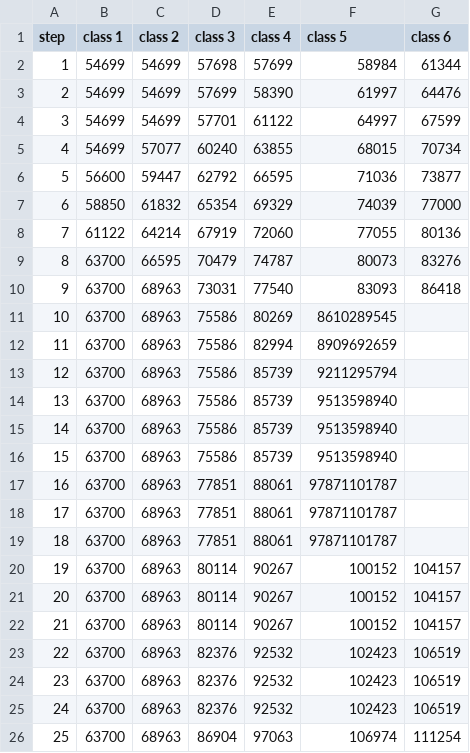
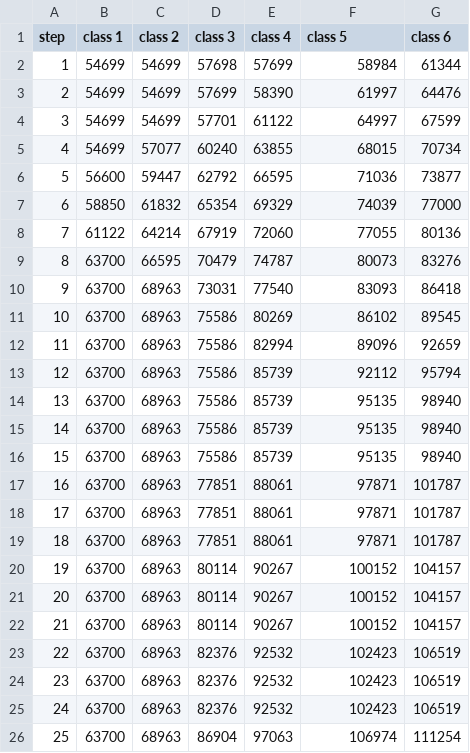
Before and after one commit to rhelmstedter/salary-comparison, a CSV file: data/2022-2023-SimiValley.csv, drawn as a sheet; only a part is shown.

Commit message:
updated simi valley pay scale

```diff
--- a/data/2022-2023-SimiValley.csv
+++ b/data/2022-2023-SimiValley.csv
@@ -10,11 +10,11 @@ step,class 1,class 2,class 3,class 4,class 5,class 6
 9,63700,68963,73031,77540,83093,86418
-10,63700,68963,75586,80269,8610289545
-11,63700,68963,75586,82994,8909692659
-12,63700,68963,75586,85739,9211295794
-13,63700,68963,75586,85739,9513598940
-14,63700,68963,75586,85739,9513598940
-15,63700,68963,75586,85739,9513598940
-16,63700,68963,77851,88061,97871101787
-17,63700,68963,77851,88061,97871101787
-18,63700,68963,77851,88061,97871101787
+10,63700,68963,75586,80269,86102,89545
+11,63700,68963,75586,82994,89096,92659
+12,63700,68963,75586,85739,92112,95794
+13,63700,68963,75586,85739,95135,98940
+14,63700,68963,75586,85739,95135,98940
+15,63700,68963,75586,85739,95135,98940
+16,63700,68963,77851,88061,97871,101787
+17,63700,68963,77851,88061,97871,101787
+18,63700,68963,77851,88061,97871,101787
 19,63700,68963,80114,90267,100152,104157
```
Also changed, not shown: 1 other file.
